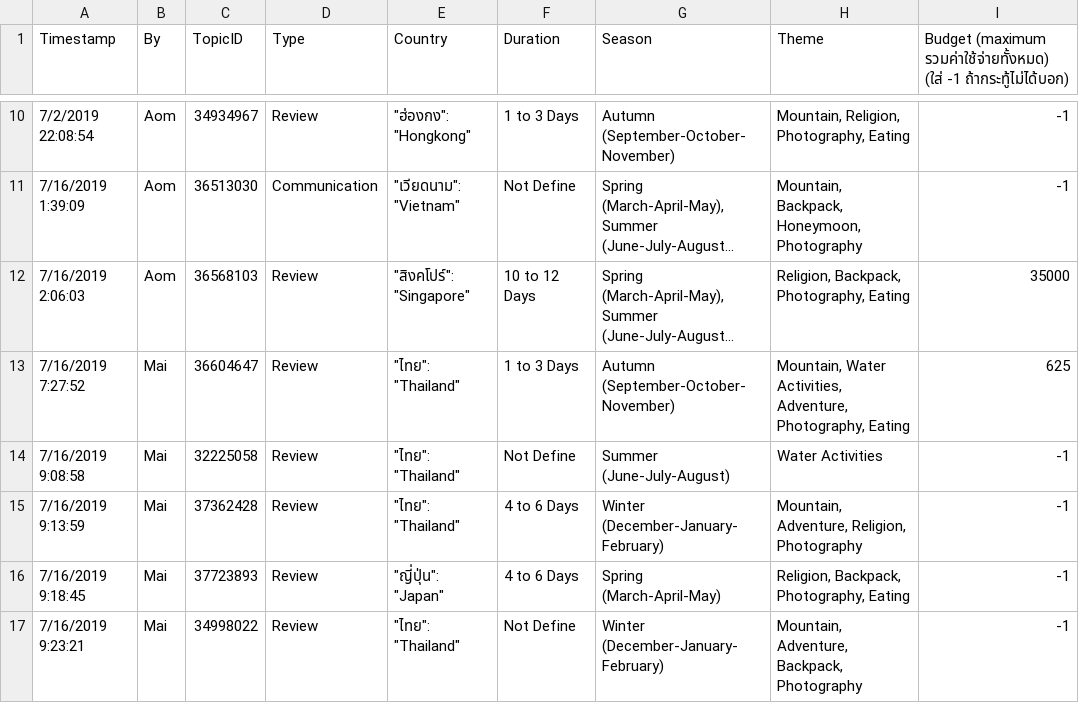
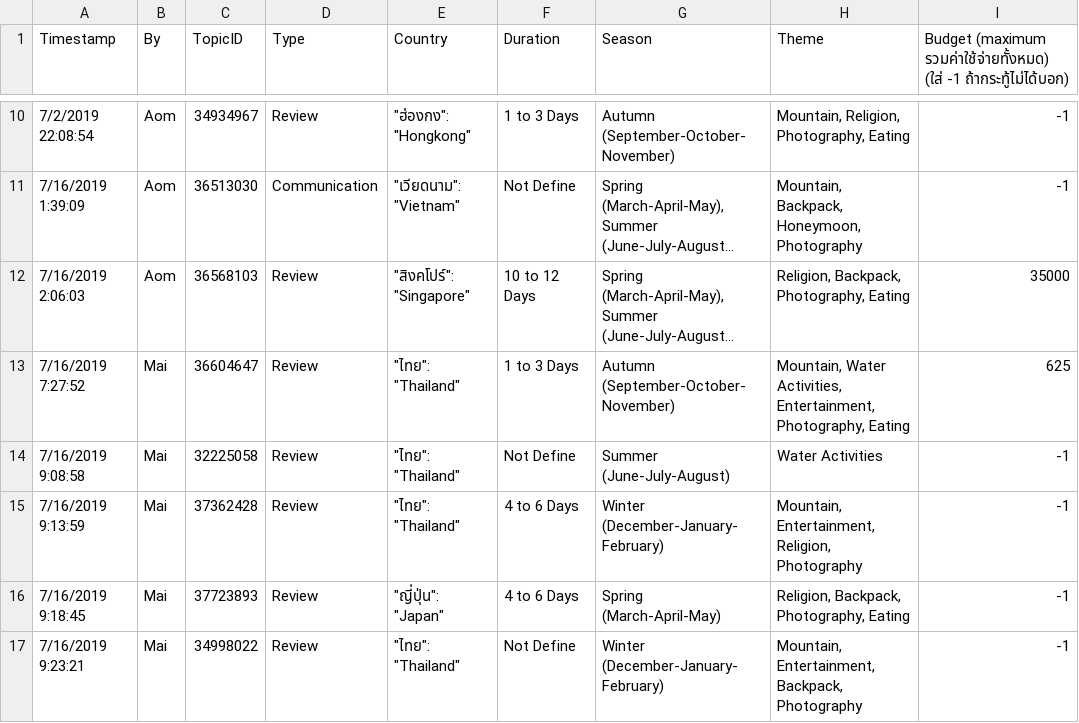
Before and after one commit to blueplanet-mikelab/blue-planet-analytics, a CSV file: python/labeledThreadsbyHand.csv, drawn as a sheet; only a part is shown, gaps mark what is left out; long unchanged cells end in …; the diff covers the shown part only; the diff names each change by its address in the sheet, - before the commit and + after, or states it on an @@ line.

```diff
--- a/python/labeledThreadsbyHand.csv
+++ b/python/labeledThreadsbyHand.csv
-H13 (Theme): …Water Activities, Adventure, Photography, Eating
+H13 (Theme): …Water Activities, Entertainment, Photography, Eating
-H15 (Theme): Mountain, Adventure, Religion, Photography
+H15 (Theme): Mountain, Entertainment, Religion, Photography
-H17 (Theme): Mountain, Adventure, Backpack, Photography
+H17 (Theme): Mountain, Entertainment, Backpack, Photography
```
Also changed, not shown: 4 removed rows and 18 edited cells elsewhere in this file, 24 other files.
